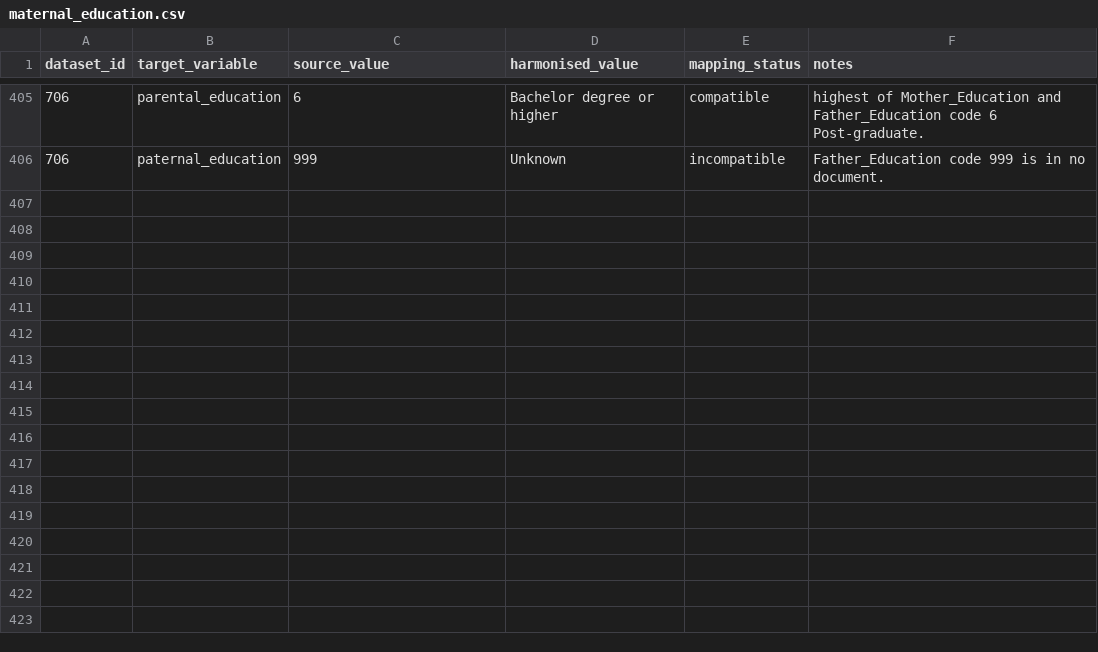
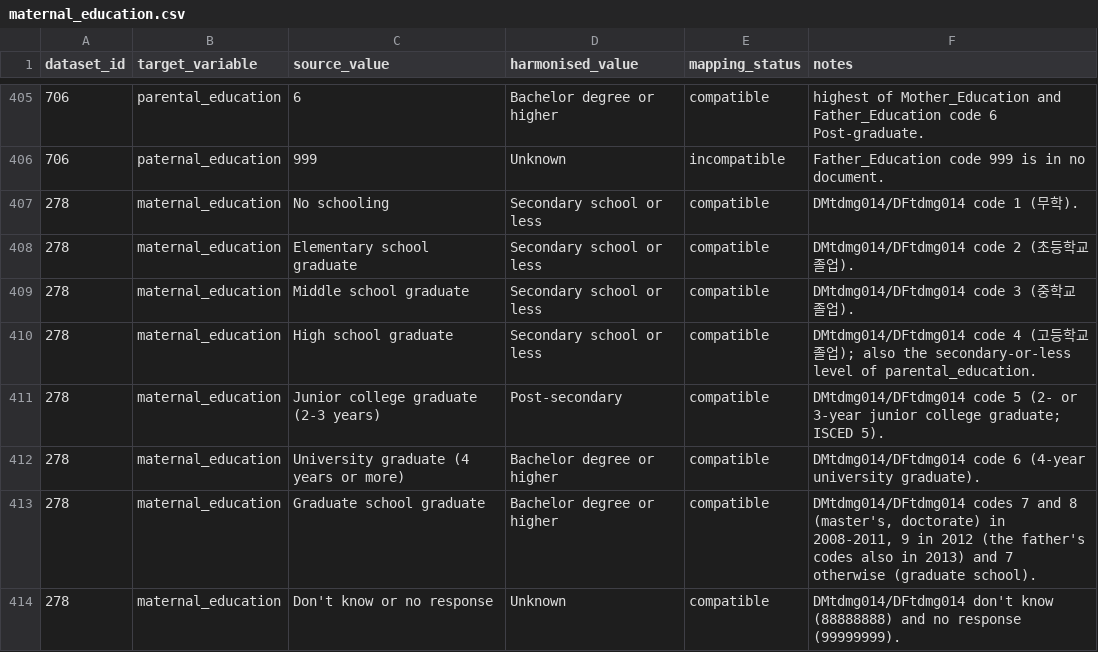
Before and after one commit to Motivation-and-Behaviour/bigger_picture, a CSV file: harmonisation/lookups/maternal_education.csv, drawn as a sheet; only a part is shown, gaps mark what is left out.

```diff
--- a/harmonisation/lookups/maternal_education.csv
+++ b/harmonisation/lookups/maternal_education.csv
@@ -406 +406,9 @@ dataset_id,target_variable,source_value,harmonised_value,mapping_status,notes
 706,paternal_education,999,Unknown,incompatible,Father_Education code 999 is in no document.
+278,maternal_education,No schooling,Secondary school or less,compatible,DMtdmg014/DFtdmg014 code 1 (무학).
+278,maternal_education,Elementary school graduate,Secondary school or less,compatible,DMtdmg014/DFtdmg014 code 2 (초등학교 졸업).
+278,maternal_education,Middle school graduate,Secondary school or less,compatible,DMtdmg014/DFtdmg014 code 3 (중학교 졸업).
+278,maternal_education,High school graduate,Secondary school or less,compatible,DMtdmg014/DFtdmg014 code 4 (고등학교 졸업); also the secondary-or-less level of parental_education.
+278,maternal_education,Junior college graduate (2-3 years),Post-secondary,compatible,DMtdmg014/DFtdmg014 code 5 (2- or 3-year junior college graduate; ISCED 5).
+278,maternal_education,University graduate (4 years or more),Bachelor degree or higher,compatible,DMtdmg014/DFtdmg014 code 6 (4-year university graduate).
+278,maternal_education,Graduate school graduate,Bachelor degree or higher,compatible,"DMtdmg014/DFtdmg014 codes 7 and 8 (master's, doctorate) in 2008-2011, 9 in 2012 (the father's codes also in 2013) and 7 otherwise (graduate school)."
+278,maternal_education,Don't know or no response,Unknown,compatible,DMtdmg014/DFtdmg014 don't know (88888888) and no response (99999999).
```
Also changed, not shown: 3 other files.
